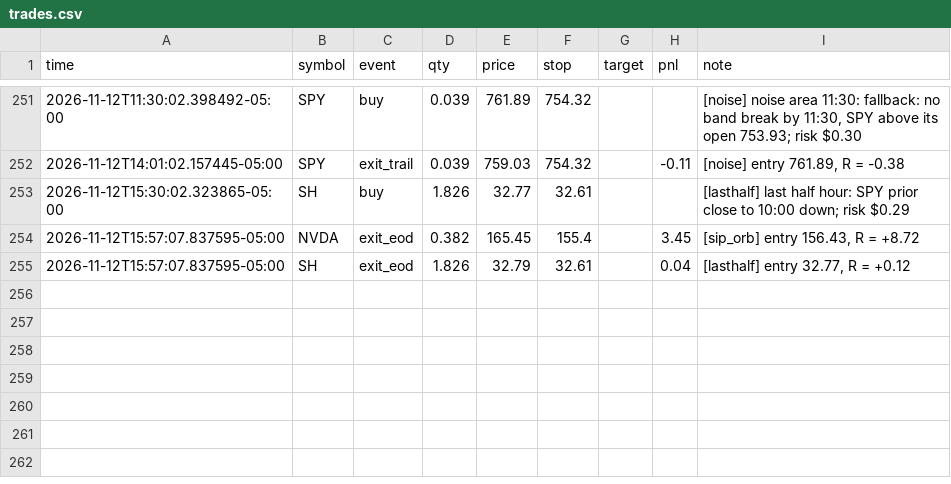
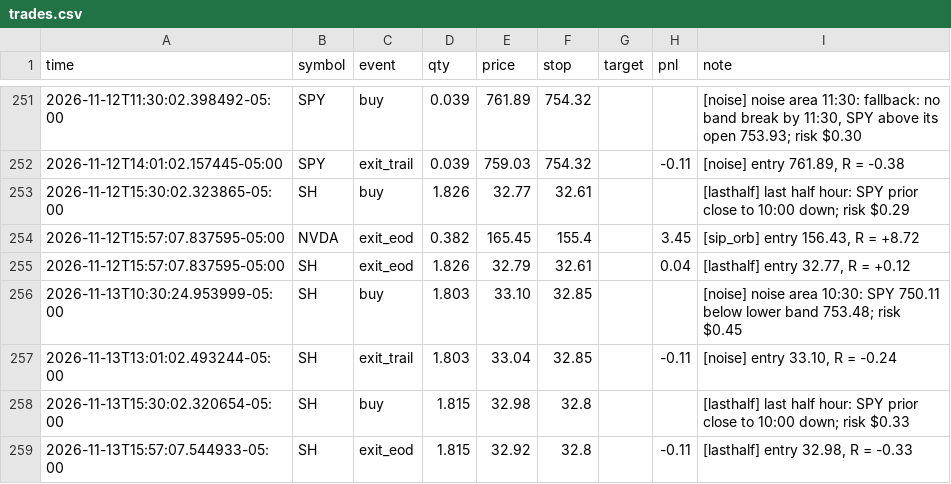
Before and after one commit to Studioluke/ponytail, a CSV file: trader/journal/trades.csv, drawn as a sheet; only a part is shown, gaps mark what is left out.

```diff
--- a/trader/journal/trades.csv
+++ b/trader/journal/trades.csv
@@ -255 +255,5 @@ time,symbol,event,qty,price,stop,target,pnl,note
 2026-11-12T15:57:07.837595-05:00,SH,exit_eod,1.826,32.79,32.61,,0.04,"[lasthalf] entry 32.77, R = +0.12"
+2026-11-13T10:30:24.953999-05:00,SH,buy,1.803,33.10,32.85,,,[noise] noise area 10:30: SPY 750.11 below lower band 753.48; risk $0.45
+2026-11-13T13:01:02.493244-05:00,SH,exit_trail,1.803,33.04,32.85,,-0.11,"[noise] entry 33.10, R = -0.24"
+2026-11-13T15:30:02.320654-05:00,SH,buy,1.815,32.98,32.8,,,[lasthalf] last half hour: SPY prior close to 10:00 down; risk $0.33
+2026-11-13T15:57:07.544933-05:00,SH,exit_eod,1.815,32.92,32.8,,-0.11,"[lasthalf] entry 32.98, R = -0.33"
```
Also changed, not shown: trader/journal/feedcheck.csv, 5 other files.
